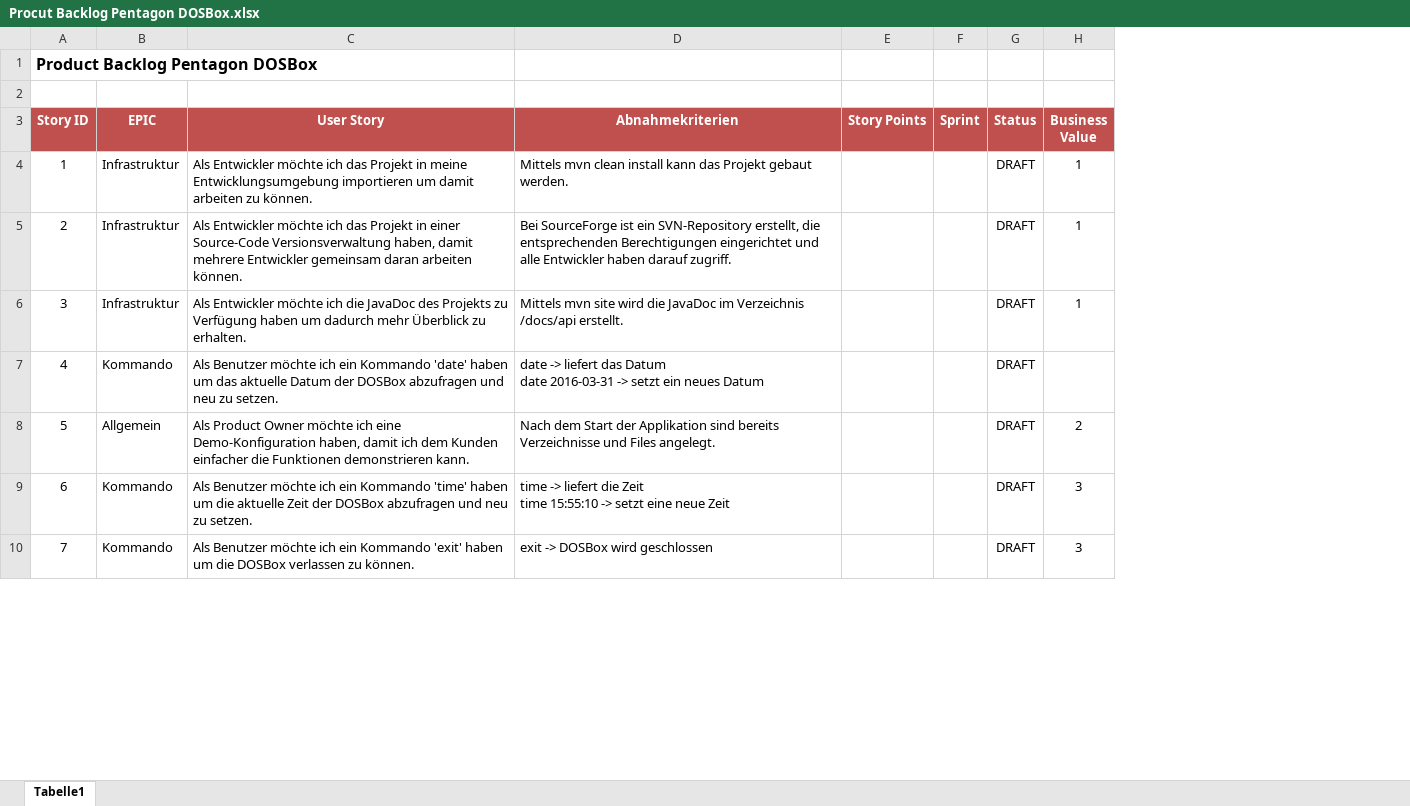
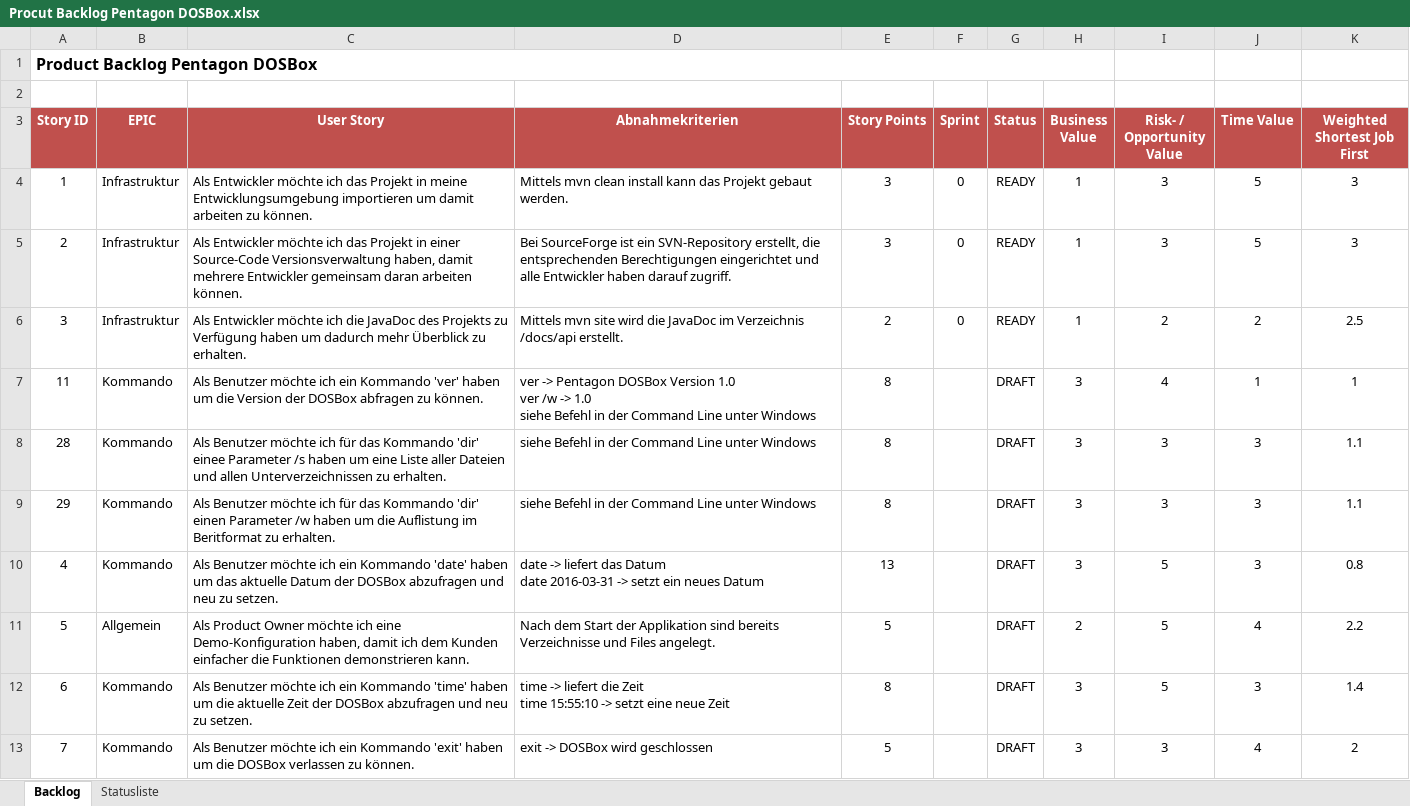
Before and after one commit to rene-anderes/edu, an Excel workbook: kata-dosbox-agile/docs/Procut Backlog Pentagon DOSBox.xlsx, sheet Backlog, drawn as a sheet; only a part is shown; values as stored, in another font and other column widths than the file's, no borders; addresses are those after the commit; ↵ is a line break in a cell; the diff covers the shown part only; the diff names each change by its address in the sheet, - before the commit and + after, or states it on an @@ line.

```diff
--- a/kata-dosbox-agile/docs/Procut Backlog Pentagon DOSBox.xlsx (sheet Backlog)
+++ b/kata-dosbox-agile/docs/Procut Backlog Pentagon DOSBox.xlsx (sheet Backlog)
-sheet tab: Tabelle1
+sheet tab: Backlog
+sheet tab: Statusliste
+column I (Risk- / Opportunity Value), rows 4-6: 3 | 3 | 2; rows 10-13: 5 | 5 | 5 | 3
+column J (Time Value), rows 4-6: 5 | 5 | 2; rows 10-13: 3 | 4 | 3 | 4
+column K (Weighted Shortest Job First), rows 4-6: 3 | 3 | 2.5; rows 10-13: 0.8 | 2.2 | 1.4 | 2
+A1:H1 merged
-E4:E5 (Story Points): (empty)
+E4:E5 (Story Points): 3
-F4:F6 (Sprint): (empty)
+F4:F6 (Sprint): 0
-G4:G6 (Status): DRAFT
+G4:G6 (Status): READY
-E6 (Story Points): (empty)
+E6 (Story Points): 2
+row 7: 11 | Kommando | Als Benutzer möchte ich ein Kommando 'ver' haben um die Version der DOSBox abfragen zu können. | ver -> Pentagon DOSBox Version 1.0 ↵ ver /w -> 1.0 ↵ siehe Befehl in der Command Line unter Windows | 8 |  | DRAFT | 3 | 4 | 1 | 1
+row 8: 28 | Kommando | Als Benutzer möchte ich für das Kommando 'dir' einee Parameter /s haben um eine Liste aller Dateien und allen Unterverzeichnissen zu erhalten. | siehe Befehl in der Command Line unter Windows | 8 |  | DRAFT | 3 | 3 | 3 | 1.1
+row 9: 29 | Kommando | Als Benutzer möchte ich für das Kommando 'dir' einen Parameter /w haben um die Auflistung im Beritformat zu erhalten. | siehe Befehl in der Command Line unter Windows | 8 |  | DRAFT | 3 | 3 | 3 | 1.1
-E10 (Story Points): (empty)
+E10 (Story Points): 13
-H10 (Business Value): (empty)
+H10 (Business Value): 3
-E11 (Story Points): (empty)
+E11 (Story Points): 5
-E12 (Story Points): (empty)
+E12 (Story Points): 8
-E13 (Story Points): (empty)
+E13 (Story Points): 5
```
Also changed, not shown: 2 removed rows and 11 edited cells elsewhere in this sheet, 3 other files.
